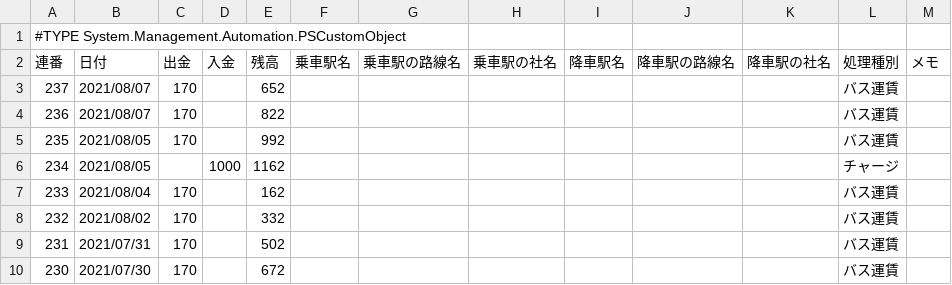
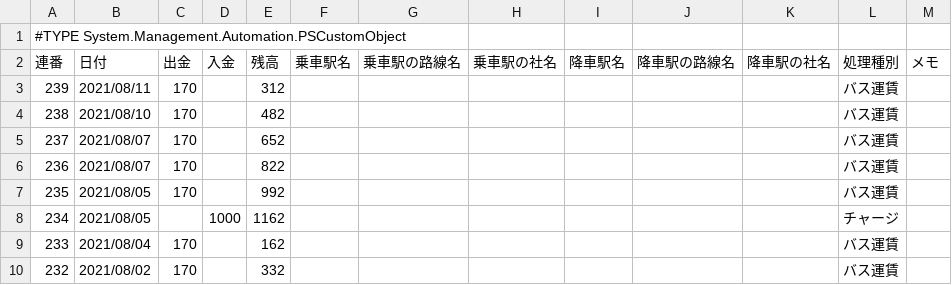
Before and after one commit to johnfcoltrane/Totra, a CSV file: Totra.csv, drawn as a sheet; only a part is shown; the shorter side is filled out with more unchanged rows; the diff names each change by its address in the sheet, - before the commit and + after, or states it on an @@ line.

Commit message:
update

```diff
--- a/Totra.csv
+++ b/Totra.csv
+row 3: 239 | 2021/08/11 | 170 |  | 312 |  |  |  |  |  |  | バス運賃
+row 4: 238 | 2021/08/10 | 170 |  | 482 |  |  |  |  |  |  | バス運賃
```
